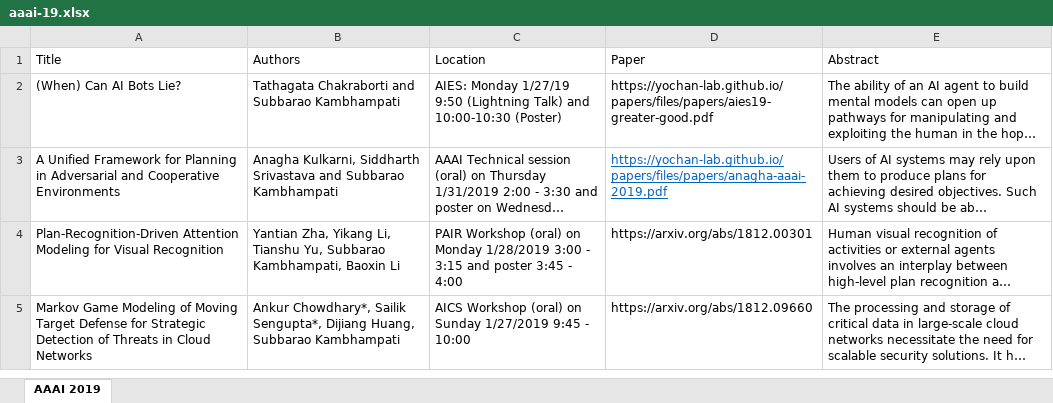
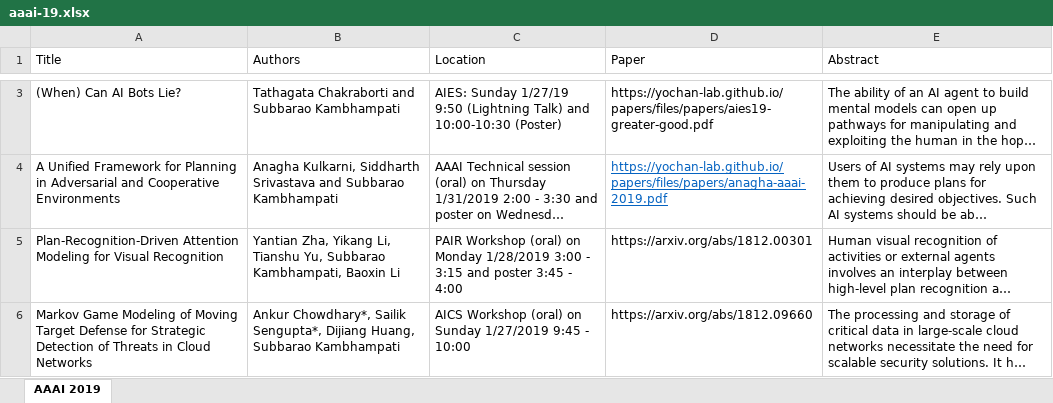
Before and after one commit to yochan-lab/yochan-lab.github.io, an Excel workbook: conference/pagegen/data/aaai-19.xlsx, sheet AAAI 2019, drawn as a sheet; only a part is shown, gaps mark what is left out; long unchanged cells end in …; values as stored, in another font and other column widths than the file's, no borders; addresses are those after the commit; the diff covers the shown part only; the diff names each change by its address in the sheet, - before the commit and + after, or states it on an @@ line.

```diff
--- a/conference/pagegen/data/aaai-19.xlsx (sheet AAAI 2019)
+++ b/conference/pagegen/data/aaai-19.xlsx (sheet AAAI 2019)
-C3 (Location): AIES: Monday 1/27/19 9:50…
+C3 (Location): AIES: Sunday 1/27/19 9:50…
```
Also changed, not shown: 1 added row elsewhere in this sheet, 1 other file.
